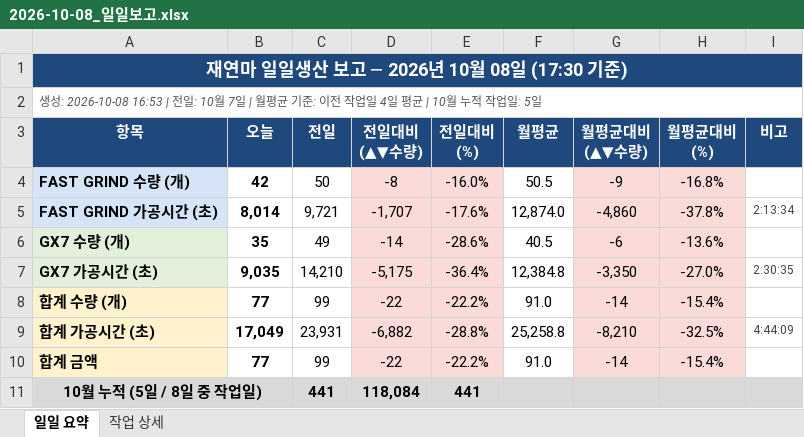
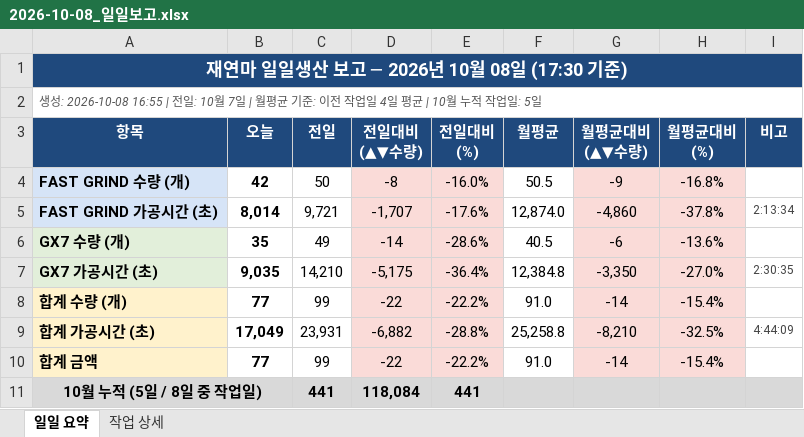
Before and after one commit to HanKyungJun/koreatooling-portal, an Excel workbook: wiki/reports/daily/2026-10-08_일일보고.xlsx, sheet 일일 요약, drawn as a sheet; values as stored, in another font and other column widths than the file's, no borders; the diff names each change by its address in the sheet, - before the commit and + after, or states it on an @@ line.

Commit message:
update: 2026-10-08 16:55

```diff
--- a/wiki/reports/daily/2026-10-08_일일보고.xlsx (sheet 일일 요약)
+++ b/wiki/reports/daily/2026-10-08_일일보고.xlsx (sheet 일일 요약)
-A2 (항목): 생성: 2026-10-08 16:53 | 전일:…
+A2 (항목): 생성: 2026-10-08 16:55 | 전일:…
```
